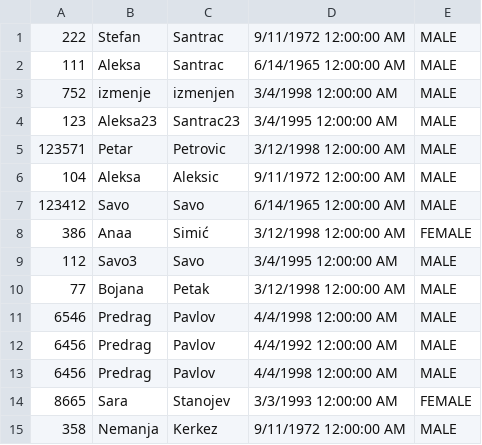
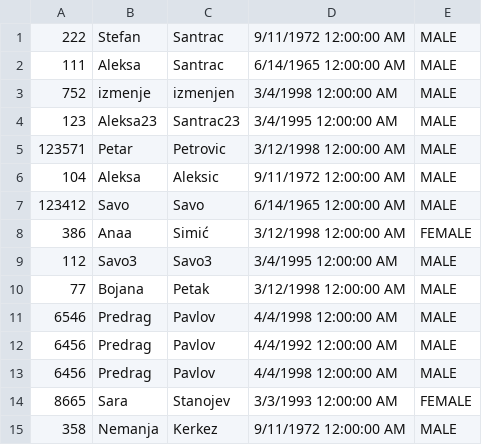
Before and after one commit to dimitrijevic12/health-clinic, a CSV file: Code/Resources/Data/patients.csv, drawn as a sheet.

```diff
--- a/Code/Resources/Data/patients.csv
+++ b/Code/Resources/Data/patients.csv
@@ -8,3 +8,3 @@
 386,Anaa,Simić,3/12/1998 12:00:00 AM,FEMALE
-112,Savo3,Savo,3/4/1995 12:00:00 AM,MALE
+112,Savo3,Savo3,3/4/1995 12:00:00 AM,MALE
 77,Bojana,Petak,3/12/1998 12:00:00 AM,MALE
```
Also changed, not shown: 3 other files.
